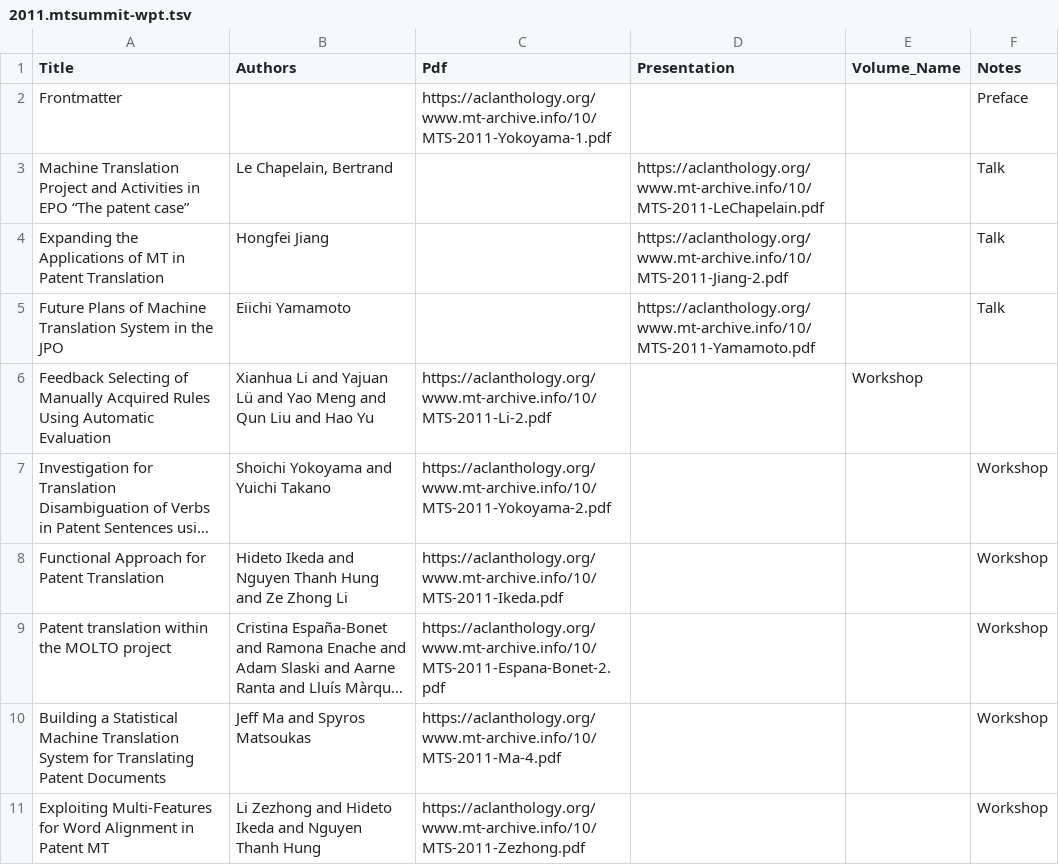
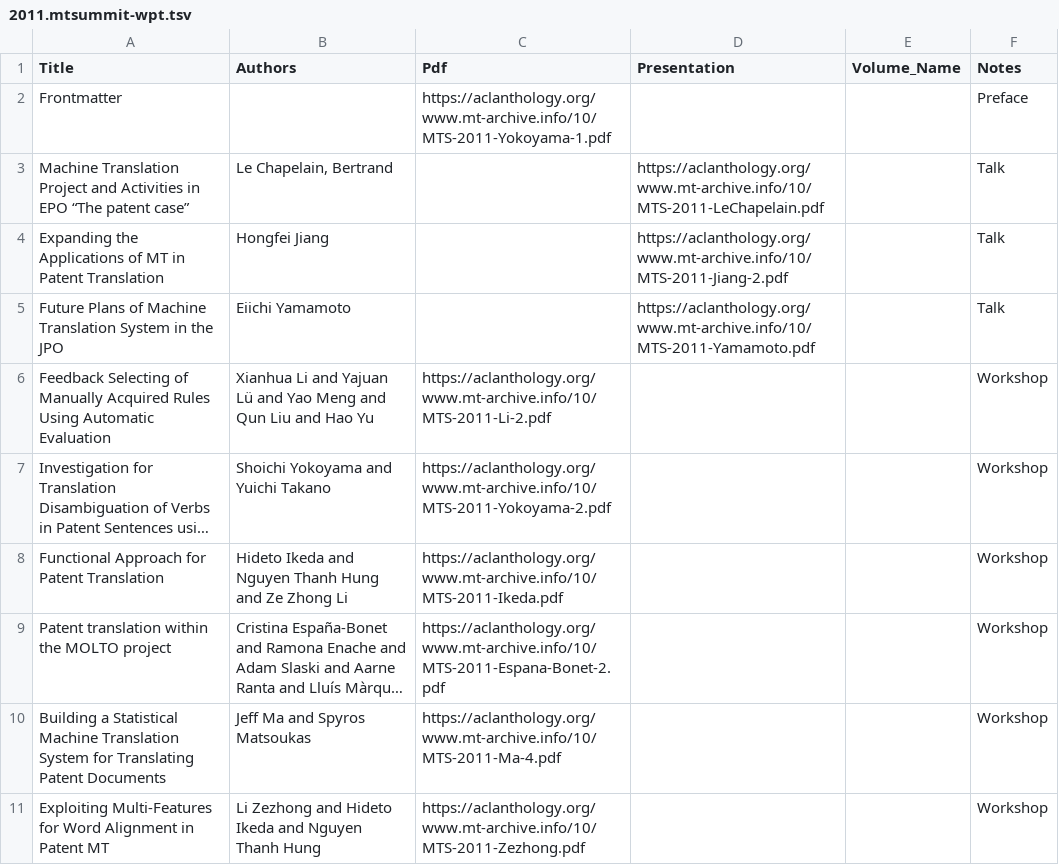
Before and after one commit to davidstap/mt-archive, a TSV file: data/mtsummit/2011.mtsummit-wpt.tsv, drawn as a sheet; long unchanged cells end in …; the diff names each change by its address in the sheet, - before the commit and + after, or states it on an @@ line.

Commit message:
update

```diff
--- a/data/mtsummit/2011.mtsummit-wpt.tsv
+++ b/data/mtsummit/2011.mtsummit-wpt.tsv
-E6 (Volume_Name): Workshop
+E6 (Volume_Name): (empty)
-F6 (Notes): (empty)
+F6 (Notes): Workshop
```
